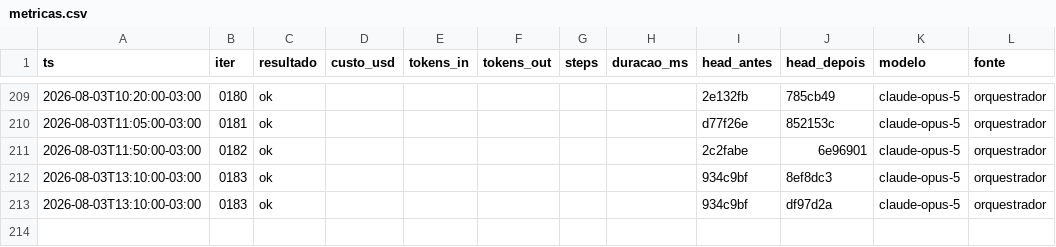
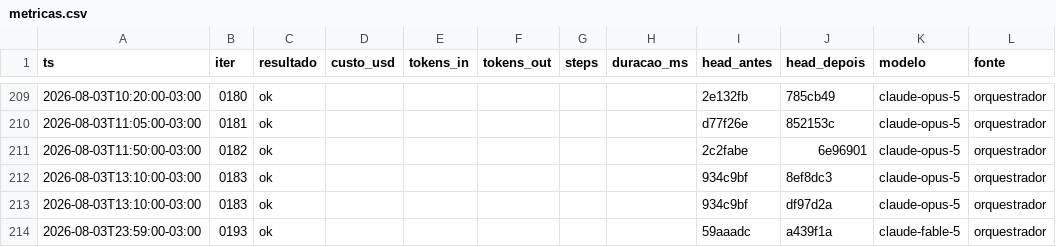
Before and after one commit to Deivison-Costaa/psx-rs, a CSV file: docs/metricas.csv, drawn as a sheet; only a part is shown, gaps mark what is left out.

Commit message:
docs(iter): 0193 — sessao de jogo abre achados 0193.1-7 e a escada de correcao
Registra a excecao de executor (orquestrador implementa a escada, decisao do
usuario), atualiza o handoff do STATUS (9.2 adiado; proxima tarefa: Achado 10.23)
e adiciona a linha da 0193 no metricas.csv.

```diff
--- a/docs/metricas.csv
+++ b/docs/metricas.csv
@@ -213 +213,2 @@ ts,iter,resultado,custo_usd,tokens_in,tokens_out,steps,duracao_ms,head_antes,hea
 2026-08-03T13:10:00-03:00,0183,ok,,,,,,934c9bf,df97d2a,claude-opus-5,orquestrador
+2026-08-03T23:59:00-03:00,0193,ok,,,,,,59aaadc,a439f1a,claude-fable-5,orquestrador
```
Also changed, not shown: 4 other files.
